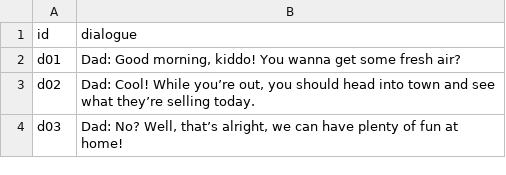
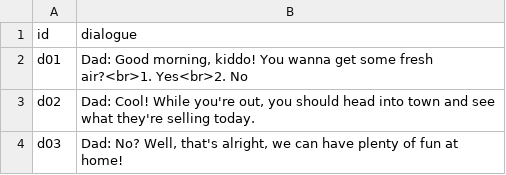
Before and after one commit to regreaves/TGTAEM, a CSV file: ta_eclipse/src/csvFiles/dialogue.csv, drawn as a sheet; the diff names each change by its address in the sheet, - before the commit and + after, or states it on an @@ line.

Commit message:
DIALOGUE IS WORKING FINALLY

```diff
--- a/ta_eclipse/src/csvFiles/dialogue.csv
+++ b/ta_eclipse/src/csvFiles/dialogue.csv
-B2 (dialogue): …some fresh air?
+B2 (dialogue): …some fresh air?<br>1. Yes<br>2. No
-B3 (dialogue): …Cool! While you’re out, you should head into town and see what they’re selling today.
+B3 (dialogue): …Cool! While you're out, you should head into town and see what they're selling today.
-B4 (dialogue): …No? Well, that’s alright, we…
+B4 (dialogue): …No? Well, that's alright, we…
```
Also changed, not shown: ta_eclipse/src/csvFiles/actions.csv, ta_eclipse/src/csvFiles/words.csv, 11 other files.
